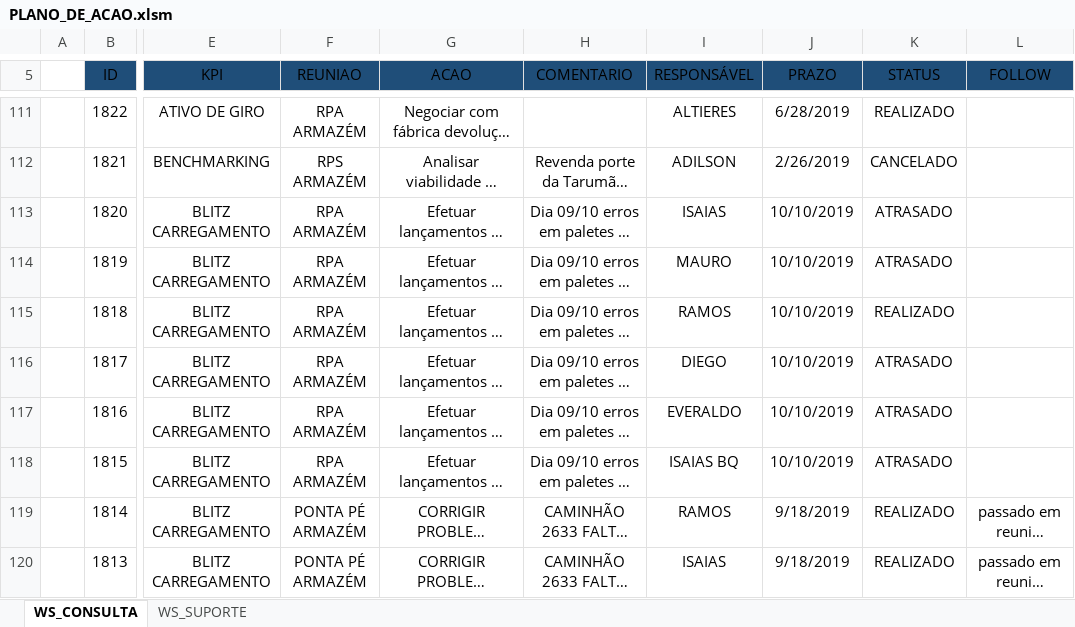
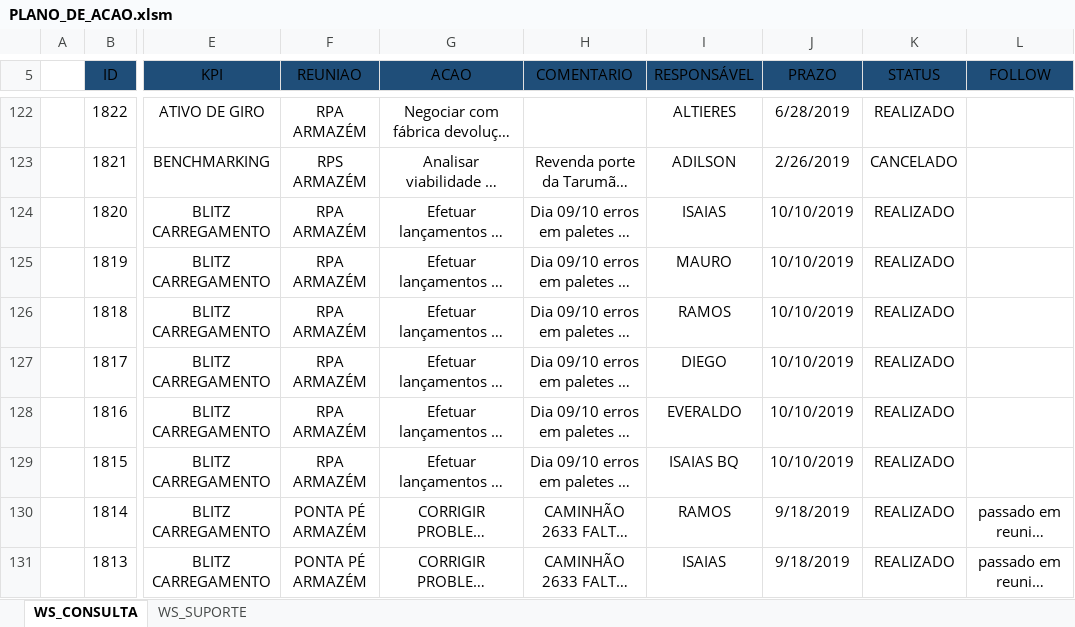
Before and after one commit to cruzandersom/planilhas, an Excel workbook: PLANO_DE_ACAO.xlsm, sheet WS_CONSULTA, drawn as a sheet; only a part is shown, gaps mark what is left out; long unchanged cells end in …; values as stored, in another font and other column widths than the file's, no borders; charts and pictures and conditional formats and table styles not drawn; addresses are those after the commit; the diff covers the shown part only; the diff names each change by its address in the sheet, - before the commit and + after, or states it on an @@ line.

```diff
--- a/PLANO_DE_ACAO.xlsm (sheet WS_CONSULTA)
+++ b/PLANO_DE_ACAO.xlsm (sheet WS_CONSULTA)
-K124:K125 (STATUS): ATRASADO
+K124:K125 (STATUS): REALIZADO
-K127:K129 (STATUS): ATRASADO
+K127:K129 (STATUS): REALIZADO
```
Also changed, not shown: 11 added rows and 11 removed rows elsewhere in this sheet, 1 other file.
